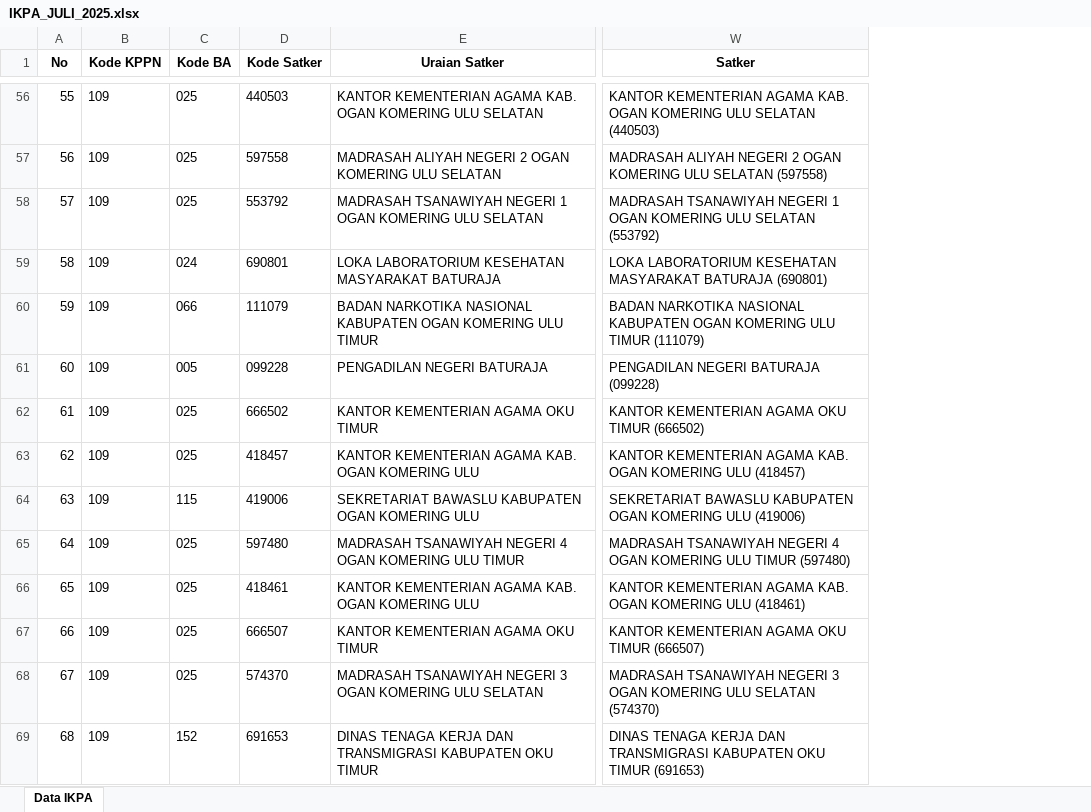
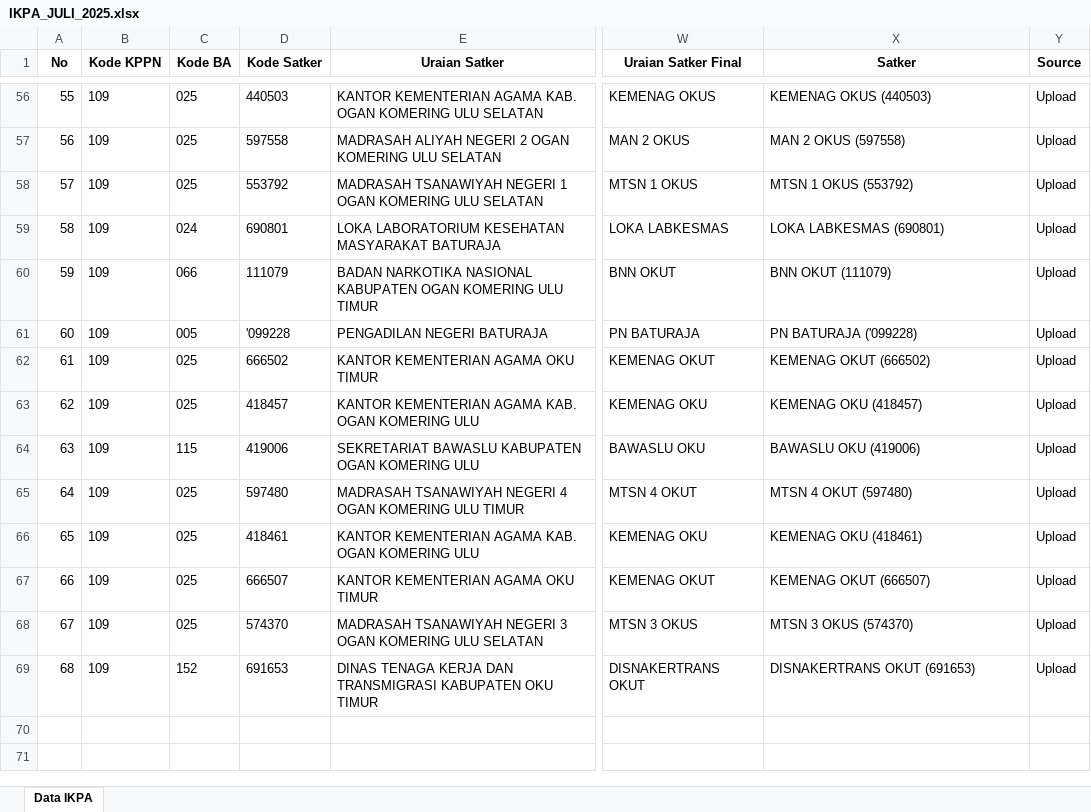
Before and after one commit to ameernoor/KinerjaKeuanganSatkerBaturaja, an Excel workbook: data/IKPA_JULI_2025.xlsx, sheet Data IKPA, drawn as a sheet; only a part is shown, gaps mark what is left out; values as stored, in another font and other column widths than the file's, no borders; addresses are those after the commit; the diff covers the shown part only; the diff names each change by its address in the sheet, - before the commit and + after, or states it on an @@ line.

Commit message:
Update IKPA_JULI_2025.xlsx

```diff
--- a/data/IKPA_JULI_2025.xlsx (sheet Data IKPA)
+++ b/data/IKPA_JULI_2025.xlsx (sheet Data IKPA)
+column W (Uraian Satker Final), rows 56-69: KEMENAG OKUS | MAN 2 OKUS | MTSN 1 OKUS | LOKA LABKESMAS | BNN OKUT | PN BATURAJA | KEMENAG OKUT | KEMENAG OKU | BAWASLU OKU | MTSN 4 OKUT | KEMENAG OKU | KEMENAG OKUT | MTSN 3 OKUS | DISNAKERTRANS OKUT
+column Y (Source), rows 56-69: all Upload
-X56 (Satker): KANTOR KEMENTERIAN AGAMA KAB. OGAN KOMERING ULU SELATAN (440503)
+X56 (Satker): KEMENAG OKUS (440503)
-X57 (Satker): MADRASAH ALIYAH NEGERI 2 OGAN KOMERING ULU SELATAN (597558)
+X57 (Satker): MAN 2 OKUS (597558)
-X58 (Satker): MADRASAH TSANAWIYAH NEGERI 1 OGAN KOMERING ULU SELATAN (553792)
+X58 (Satker): MTSN 1 OKUS (553792)
-X59 (Satker): LOKA LABORATORIUM KESEHATAN MASYARAKAT BATURAJA (690801)
+X59 (Satker): LOKA LABKESMAS (690801)
-X60 (Satker): BADAN NARKOTIKA NASIONAL KABUPATEN OGAN KOMERING ULU TIMUR (111079)
+X60 (Satker): BNN OKUT (111079)
-D61 (Kode Satker): 099228
+D61 (Kode Satker): '099228
-X61 (Satker): PENGADILAN NEGERI BATURAJA (099228)
+X61 (Satker): PN BATURAJA ('099228)
-X62 (Satker): KANTOR KEMENTERIAN AGAMA OKU TIMUR (666502)
+X62 (Satker): KEMENAG OKUT (666502)
-X63 (Satker): KANTOR KEMENTERIAN AGAMA KAB. OGAN KOMERING ULU (418457)
+X63 (Satker): KEMENAG OKU (418457)
-X64 (Satker): SEKRETARIAT BAWASLU KABUPATEN OGAN KOMERING ULU (419006)
+X64 (Satker): BAWASLU OKU (419006)
-X65 (Satker): MADRASAH TSANAWIYAH NEGERI 4 OGAN KOMERING ULU TIMUR (597480)
+X65 (Satker): MTSN 4 OKUT (597480)
-X66 (Satker): KANTOR KEMENTERIAN AGAMA KAB. OGAN KOMERING ULU (418461)
+X66 (Satker): KEMENAG OKU (418461)
-X67 (Satker): KANTOR KEMENTERIAN AGAMA OKU TIMUR (666507)
+X67 (Satker): KEMENAG OKUT (666507)
-X68 (Satker): MADRASAH TSANAWIYAH NEGERI 3 OGAN KOMERING ULU SELATAN (574370)
+X68 (Satker): MTSN 3 OKUS (574370)
-X69 (Satker): DINAS TENAGA KERJA DAN TRANSMIGRASI KABUPATEN OKU TIMUR (691653)
+X69 (Satker): DISNAKERTRANS OKUT (691653)
```
Also changed, not shown: 58 edited cells elsewhere in this sheet.
